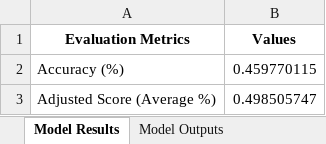
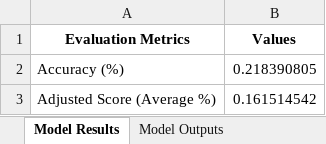
Before and after one commit to Michaelwwk/ssicsync, an Excel workbook: results/results_Group_top3.xlsx, sheet Model Results, drawn as a sheet; values as stored, in another font and other column widths than the file's, no borders; the diff names each change by its address in the sheet, - before the commit and + after, or states it on an @@ line.

```diff
--- a/results/results_Group_top3.xlsx (sheet Model Results)
+++ b/results/results_Group_top3.xlsx (sheet Model Results)
-B2 (Values): 0.459770115
+B2 (Values): 0.218390805
-B3 (Values): 0.498505747
+B3 (Values): 0.161514542
```
Also changed, not shown: sheet Model Validation, sheet Model Outputs, 7 other files.
